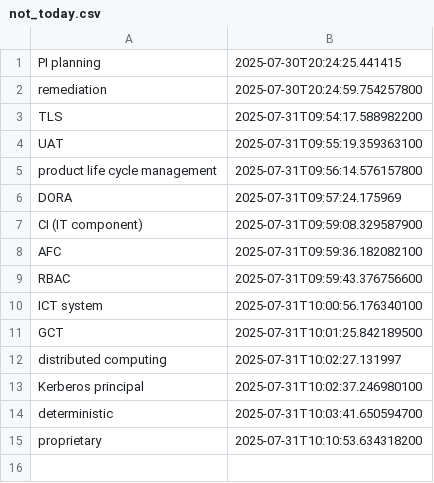
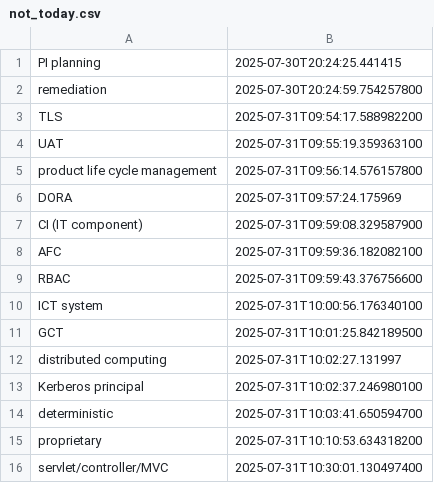
Before and after one commit to wishpath/one-liners, a CSV file: src/main/java/org/sa/data/not_today.csv, drawn as a sheet; the diff names each change by its address in the sheet, - before the commit and + after, or states it on an @@ line.

```diff
--- a/src/main/java/org/sa/data/not_today.csv
+++ b/src/main/java/org/sa/data/not_today.csv
+row 16: servlet/controller/MVC | 2025-07-31T10:30:01.130497400
```
Also changed, not shown: src/main/java/org/sa/data/attempted_answers.csv, 3 other files.
